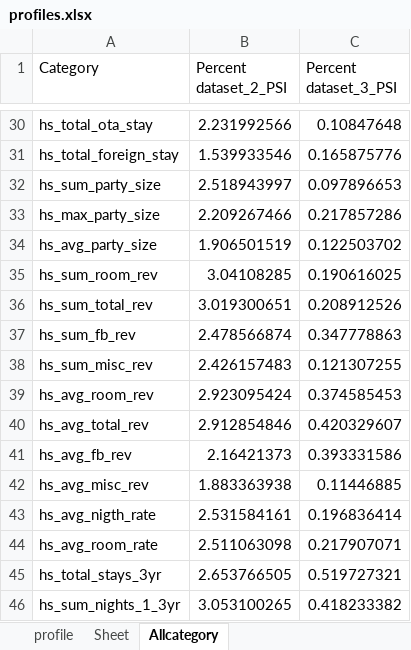
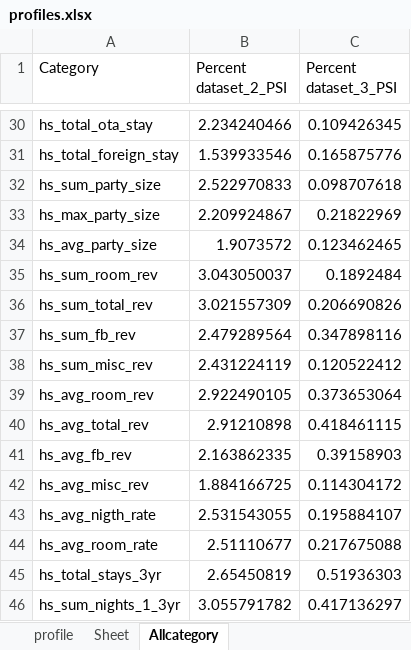
Before and after one commit to abhiramgopalb360/Snapshot2.0, an Excel workbook: profiles.xlsx, sheet Allcategory, drawn as a sheet; only a part is shown, gaps mark what is left out; values as stored, in another font and other column widths than the file's, no borders; the diff covers the shown part only; the diff names each change by its address in the sheet, - before the commit and + after, or states it on an @@ line.

```diff
--- a/profiles.xlsx (sheet Allcategory)
+++ b/profiles.xlsx (sheet Allcategory)
-B30 (Percent dataset_2_PSI): 2.231992566
+B30 (Percent dataset_2_PSI): 2.234240466
-C30 (Percent dataset_3_PSI): 0.10847648
+C30 (Percent dataset_3_PSI): 0.109426345
-B32 (Percent dataset_2_PSI): 2.518943997
+B32 (Percent dataset_2_PSI): 2.522970833
-C32 (Percent dataset_3_PSI): 0.097896653
+C32 (Percent dataset_3_PSI): 0.098707618
-B33 (Percent dataset_2_PSI): 2.209267466
+B33 (Percent dataset_2_PSI): 2.209924867
-C33 (Percent dataset_3_PSI): 0.217857286
+C33 (Percent dataset_3_PSI): 0.21822969
-B34 (Percent dataset_2_PSI): 1.906501519
+B34 (Percent dataset_2_PSI): 1.9073572
-C34 (Percent dataset_3_PSI): 0.122503702
+C34 (Percent dataset_3_PSI): 0.123462465
-B35 (Percent dataset_2_PSI): 3.04108285
+B35 (Percent dataset_2_PSI): 3.043050037
-C35 (Percent dataset_3_PSI): 0.190616025
+C35 (Percent dataset_3_PSI): 0.1892484
-B36 (Percent dataset_2_PSI): 3.019300651
+B36 (Percent dataset_2_PSI): 3.021557309
-C36 (Percent dataset_3_PSI): 0.208912526
+C36 (Percent dataset_3_PSI): 0.206690826
-B37 (Percent dataset_2_PSI): 2.478566874
+B37 (Percent dataset_2_PSI): 2.479289564
-C37 (Percent dataset_3_PSI): 0.347778863
+C37 (Percent dataset_3_PSI): 0.347898116
-B38 (Percent dataset_2_PSI): 2.426157483
+B38 (Percent dataset_2_PSI): 2.431224119
-C38 (Percent dataset_3_PSI): 0.121307255
+C38 (Percent dataset_3_PSI): 0.120522412
-B39 (Percent dataset_2_PSI): 2.923095424
+B39 (Percent dataset_2_PSI): 2.922490105
-C39 (Percent dataset_3_PSI): 0.374585453
+C39 (Percent dataset_3_PSI): 0.373653064
-B40 (Percent dataset_2_PSI): 2.912854846
+B40 (Percent dataset_2_PSI): 2.91210898
-C40 (Percent dataset_3_PSI): 0.420329607
+C40 (Percent dataset_3_PSI): 0.418461115
-B41 (Percent dataset_2_PSI): 2.16421373
+B41 (Percent dataset_2_PSI): 2.163862335
-C41 (Percent dataset_3_PSI): 0.393331586
+C41 (Percent dataset_3_PSI): 0.39158903
-B42 (Percent dataset_2_PSI): 1.883363938
+B42 (Percent dataset_2_PSI): 1.884166725
-C42 (Percent dataset_3_PSI): 0.11446885
+C42 (Percent dataset_3_PSI): 0.114304172
-B43 (Percent dataset_2_PSI): 2.531584161
+B43 (Percent dataset_2_PSI): 2.531543055
-C43 (Percent dataset_3_PSI): 0.196836414
+C43 (Percent dataset_3_PSI): 0.195884107
-B44 (Percent dataset_2_PSI): 2.511063098
+B44 (Percent dataset_2_PSI): 2.51110677
-C44 (Percent dataset_3_PSI): 0.217907071
+C44 (Percent dataset_3_PSI): 0.217675088
-B45 (Percent dataset_2_PSI): 2.653766505
+B45 (Percent dataset_2_PSI): 2.65450819
-C45 (Percent dataset_3_PSI): 0.519727321
+C45 (Percent dataset_3_PSI): 0.51936303
-B46 (Percent dataset_2_PSI): 3.053100265
+B46 (Percent dataset_2_PSI): 3.055791782
-C46 (Percent dataset_3_PSI): 0.418233382
+C46 (Percent dataset_3_PSI): 0.417136297
```
Also changed, not shown: 67 added rows, 79 removed rows and 177 edited cells elsewhere in this sheet, sheet profile, profilesCategory.xlsx, profilesPPT.xlsx, 6 other files.
